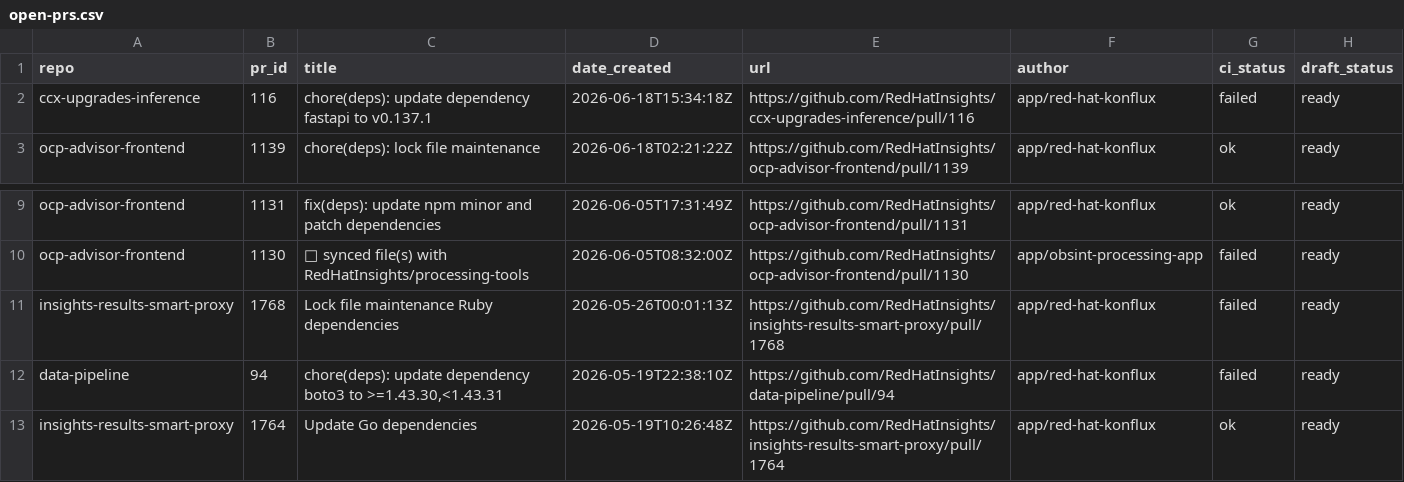
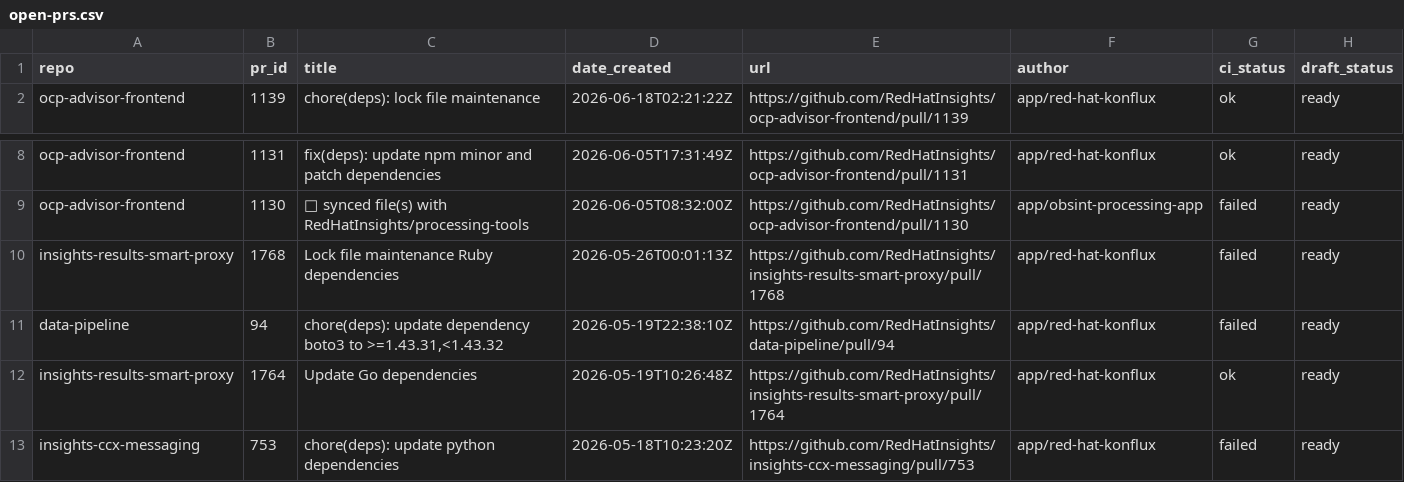
Before and after one commit to RedHatInsights/processing-tools, a CSV file: open_mr_pr/github/open-prs.csv, drawn as a sheet; only a part is shown, gaps mark what is left out; the shorter side is filled out with more unchanged rows.

```diff
--- a/open_mr_pr/github/open-prs.csv
+++ b/open_mr_pr/github/open-prs.csv
@@ -1,3 +1,2 @@
 repo,pr_id,title,date_created,url,author,ci_status,draft_status
-ccx-upgrades-inference,116,chore(deps): update dependency fastapi to v0.137.1,2026-06-18T15:34:18Z,https://github.com/RedHatInsights/ccx-upgrades-inference/pull/116,app/red-hat-konflux,failed,ready
 ocp-advisor-frontend,1139,chore(deps): lock file maintenance,2026-06-18T02:21:22Z,https://github.com/RedHatInsights/ocp-advisor-frontend/pull/1139,app/red-hat-konflux,ok,ready
@@ -11,3 +10,3 @@ ocp-advisor-frontend,1130,🔄 synced file(s) with RedHatInsights/processing-too
 insights-results-smart-proxy,1768,Lock file maintenance Ruby dependencies,2026-05-26T00:01:13Z,https://github.com/RedHatInsights/insights-results-smart-proxy/pull/1768,app/red-hat-konflux,failed,ready
-data-pipeline,94,"chore(deps): update dependency boto3 to >=1.43.30,<1.43.31",2026-05-19T22:38:10Z,https://github.com/RedHatInsights/data-pipeline/pull/94,app/red-hat-konflux,failed,ready
+data-pipeline,94,"chore(deps): update dependency boto3 to >=1.43.31,<1.43.32",2026-05-19T22:38:10Z,https://github.com/RedHatInsights/data-pipeline/pull/94,app/red-hat-konflux,failed,ready
 insights-results-smart-proxy,1764,Update Go dependencies,2026-05-19T10:26:48Z,https://github.com/RedHatInsights/insights-results-smart-proxy/pull/1764,app/red-hat-konflux,ok,ready
```
Also changed, not shown: 3 other files.
